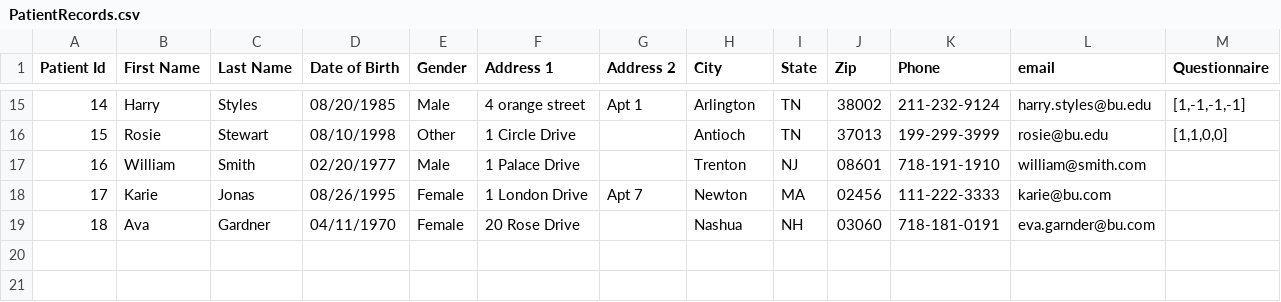
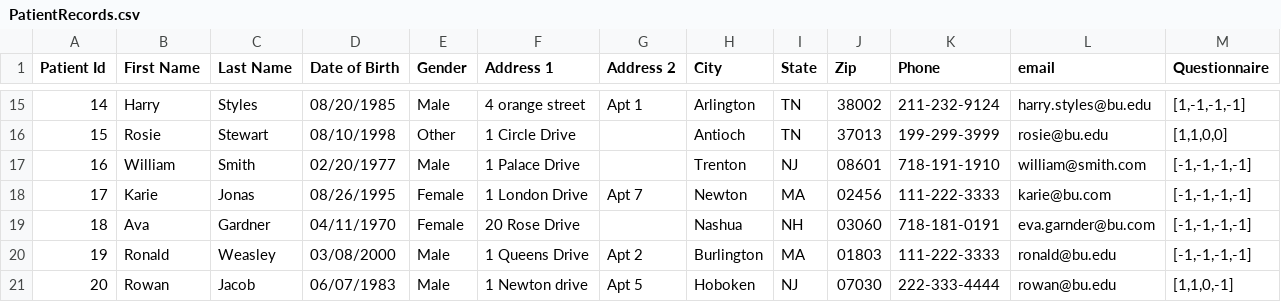
Before and after one commit to iOSDevD/EMR_System, a CSV file: InputFiles/PatientRecords.csv, drawn as a sheet; only a part is shown, gaps mark what is left out.

Commit message:
- Fixed Crash while updating intake form. Questionnaire.questionnaire list is now a public attribute - New Patient questionnaire defaults to -1,-1,-1,-1

```diff
--- a/InputFiles/PatientRecords.csv
+++ b/InputFiles/PatientRecords.csv
@@ -16,4 +16,6 @@
 15,Rosie,Stewart,08/10/1998,Other,1 Circle Drive,,Antioch,TN,37013,199-299-3999,rosie@bu.edu,"[1,1,0,0]"
-16,William,Smith,02/20/1977,Male,1 Palace Drive,,Trenton,NJ,08601,718-191-1910,william@smith.com,
-17,Karie,Jonas,08/26/1995,Female,1 London Drive,Apt 7,Newton,MA,02456,111-222-3333,karie@bu.com,
-18,Ava,Gardner,04/11/1970,Female,20 Rose Drive,,Nashua,NH,03060,718-181-0191,eva.garnder@bu.com,
+16,William,Smith,02/20/1977,Male,1 Palace Drive,,Trenton,NJ,08601,718-191-1910,william@smith.com,"[-1,-1,-1,-1]"
+17,Karie,Jonas,08/26/1995,Female,1 London Drive,Apt 7,Newton,MA,02456,111-222-3333,karie@bu.com,"[-1,-1,-1,-1]"
+18,Ava,Gardner,04/11/1970,Female,20 Rose Drive,,Nashua,NH,03060,718-181-0191,eva.garnder@bu.com,"[-1,-1,-1,-1]"
+19,Ronald,Weasley,03/08/2000,Male,1 Queens Drive,Apt 2,Burlington,MA,01803,111-222-3333,ronald@bu.edu,"[-1,-1,-1,-1]"
+20,Rowan,Jacob,06/07/1983,Male,1 Newton drive,Apt 5,Hoboken,NJ,07030,222-333-4444,rowan@bu.edu,"[1,1,0,-1]"
```
Also changed, not shown: 3 other files.
